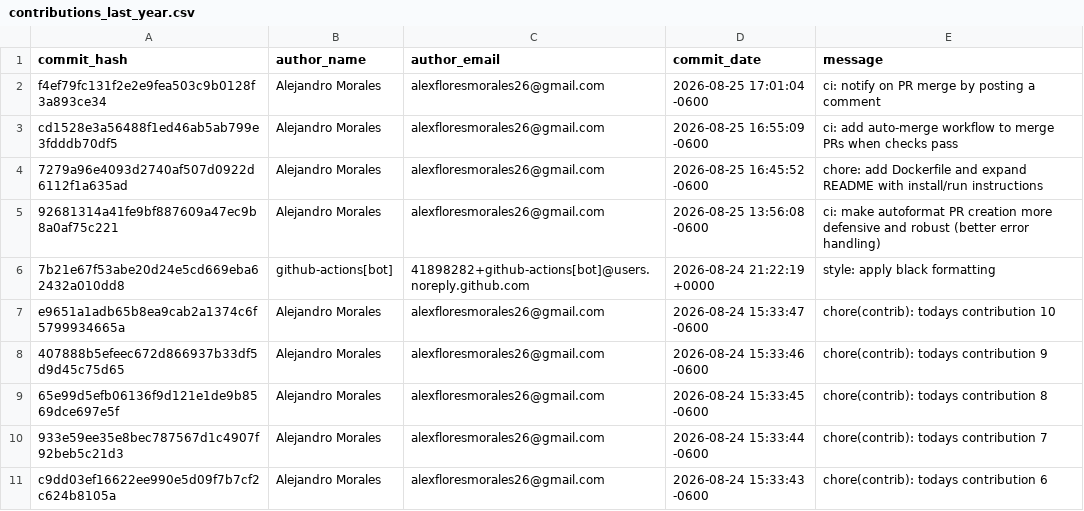
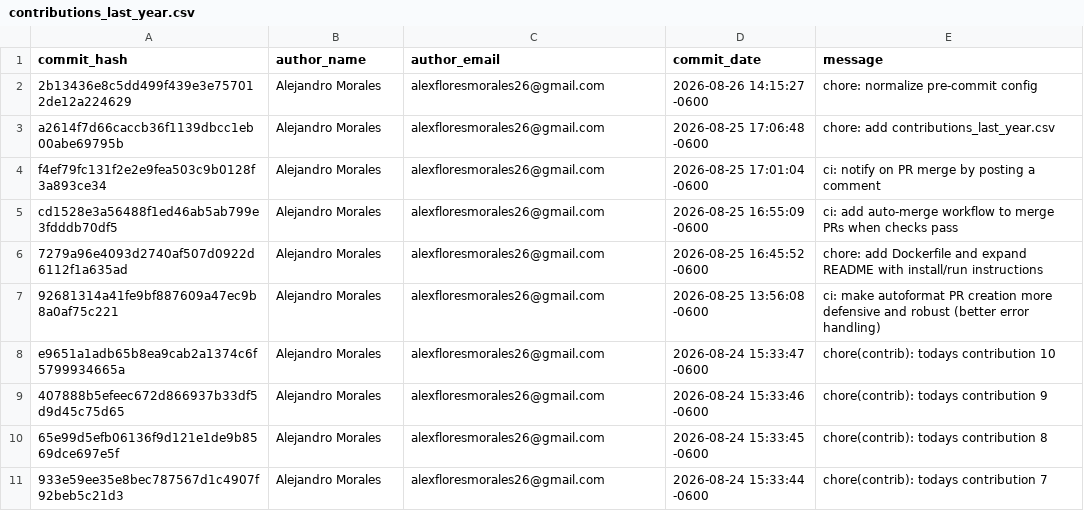
Before and after one commit to alexfloresmorales26-cmyk/-home-alejandro-youtube_downloader, a CSV file: contributions_last_year.csv, drawn as a sheet; only a part is shown; the shorter side is filled out with more unchanged rows; removed rows and columns are numbered as before the commit, all else as after; the diff covers the shown part only; the diff names each change by its address in the sheet, - before the commit and + after, or states it on an @@ line.

```diff
--- a/contributions_last_year.csv
+++ b/contributions_last_year.csv
+row 2: 2b13436e8c5dd499f439e3e757012de12a224629 | Alejandro Morales | alexfloresmorales26@gmail.com | 2026-08-26 14:15:27 -0600 | chore: normalize pre-commit config
+row 3: a2614f7d66caccb36f1139dbcc1eb00abe69795b | Alejandro Morales | alexfloresmorales26@gmail.com | 2026-08-25 17:06:48 -0600 | chore: add contributions_last_year.csv
-row 6: 7b21e67f53abe20d24e5cd669eba62432a010dd8 | github-actions[bot] | 41898282+github-actions[bot]@users.noreply.github.com | 2026-08-24 21:22:19 +0000 | style: apply black formatting
```
Also changed, not shown: 30 removed rows elsewhere in this file.
